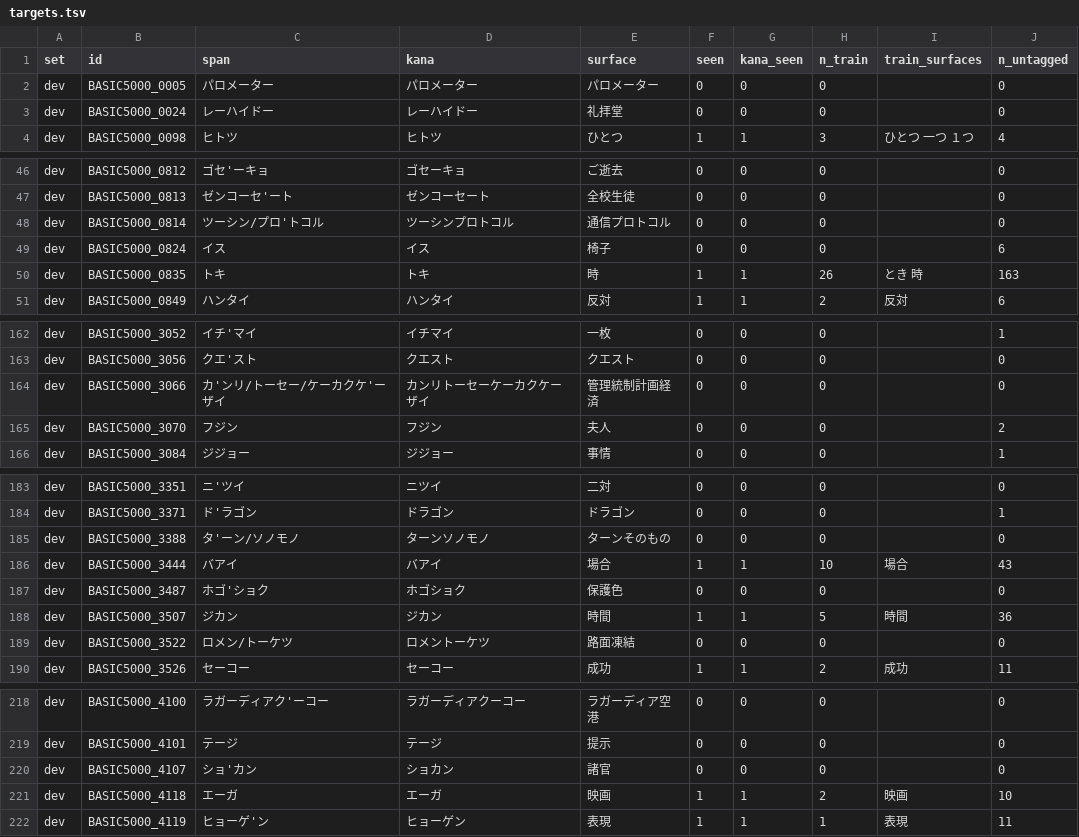
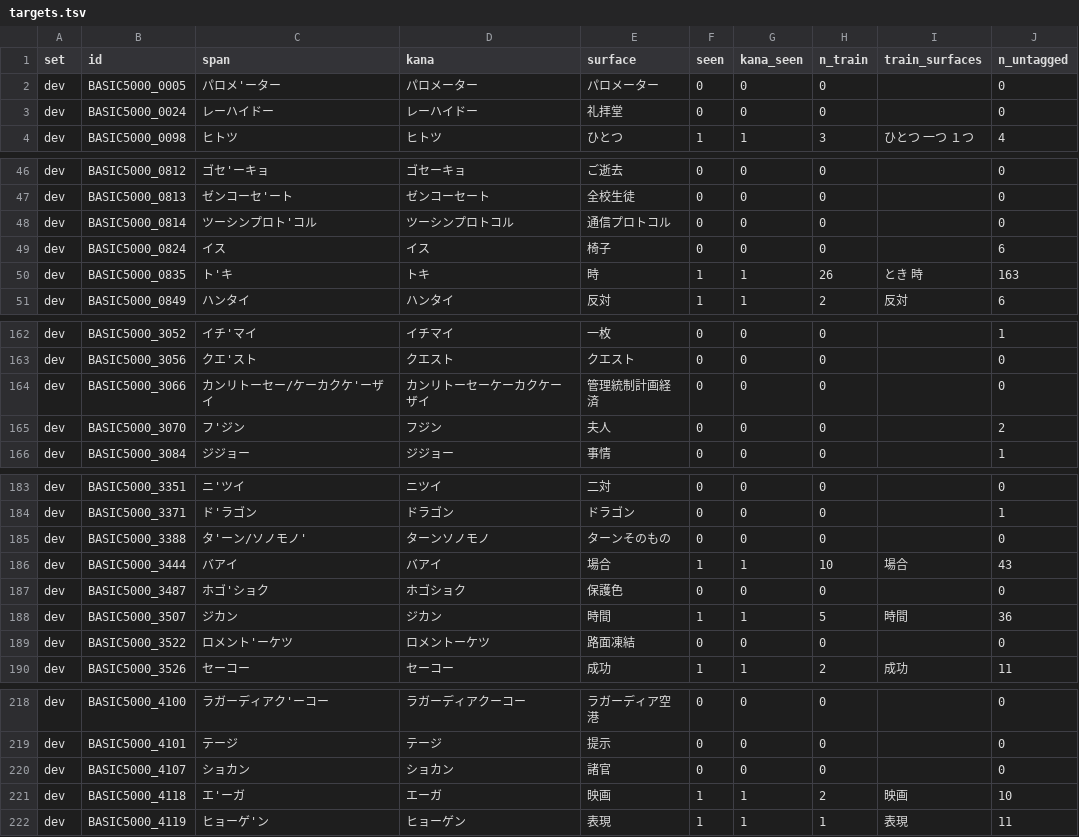
Before and after one commit to shuheikomatsuki/cv3-accent-lora-dev, a TSV file: data/splits/targets.tsv, drawn as a sheet; only a part is shown, gaps mark what is left out; the diff covers the shown part only.

```diff
--- a/data/splits/targets.tsv
+++ b/data/splits/targets.tsv
@@ -1,3 +1,3 @@
 set	id	span	kana	surface	seen	kana_seen	n_train	train_surfaces	n_untagged
-dev	BASIC5000_0005	パロメーター	パロメーター	パロメーター	0	0	0		0
+dev	BASIC5000_0005	パロメ'ーター	パロメーター	パロメーター	0	0	0		0
 dev	BASIC5000_0024	レーハイドー	レーハイドー	礼拝堂	0	0	0		0
@@ -47,5 +47,5 @@ dev	BASIC5000_0812	ゴセ'ーキョ	ゴセーキョ	ご逝去	0	0	0		0
 dev	BASIC5000_0813	ゼンコーセ'ート	ゼンコーセート	全校生徒	0	0	0		0
-dev	BASIC5000_0814	ツーシン/プロ'トコル	ツーシンプロトコル	通信プロトコル	0	0	0		0
+dev	BASIC5000_0814	ツーシンプロト'コル	ツーシンプロトコル	通信プロトコル	0	0	0		0
 dev	BASIC5000_0824	イス	イス	椅子	0	0	0		6
-dev	BASIC5000_0835	トキ	トキ	時	1	1	26	とき 時	163
+dev	BASIC5000_0835	ト'キ	トキ	時	1	1	26	とき 時	163
 dev	BASIC5000_0849	ハンタイ	ハンタイ	反対	1	1	2	反対	6
@@ -163,4 +163,4 @@ dev	BASIC5000_3052	イチ'マイ	イチマイ	一枚	0	0	0		1
 dev	BASIC5000_3056	クエ'スト	クエスト	クエスト	0	0	0		0
-dev	BASIC5000_3066	カ'ンリ/トーセー/ケーカクケ'ーザイ	カンリトーセーケーカクケーザイ	管理統制計画経済	0	0	0		0
-dev	BASIC5000_3070	フジン	フジン	夫人	0	0	0		2
+dev	BASIC5000_3066	カンリトーセー/ケーカクケ'ーザイ	カンリトーセーケーカクケーザイ	管理統制計画経済	0	0	0		0
+dev	BASIC5000_3070	フ'ジン	フジン	夫人	0	0	0		2
 dev	BASIC5000_3084	ジジョー	ジジョー	事情	0	0	0		1
@@ -184,3 +184,3 @@ dev	BASIC5000_3351	ニ'ツイ	ニツイ	二対	0	0	0		0
 dev	BASIC5000_3371	ド'ラゴン	ドラゴン	ドラゴン	0	0	0		1
-dev	BASIC5000_3388	タ'ーン/ソノモノ	ターンソノモノ	ターンそのもの	0	0	0		0
+dev	BASIC5000_3388	タ'ーン/ソノモノ'	ターンソノモノ	ターンそのもの	0	0	0		0
 dev	BASIC5000_3444	バアイ	バアイ	場合	1	1	10	場合	43
@@ -188,3 +188,3 @@ dev	BASIC5000_3487	ホゴ'ショク	ホゴショク	保護色	0	0	0		0
 dev	BASIC5000_3507	ジカン	ジカン	時間	1	1	5	時間	36
-dev	BASIC5000_3522	ロメン/トーケツ	ロメントーケツ	路面凍結	0	0	0		0
+dev	BASIC5000_3522	ロメント'ーケツ	ロメントーケツ	路面凍結	0	0	0		0
 dev	BASIC5000_3526	セーコー	セーコー	成功	1	1	2	成功	11
@@ -219,4 +219,4 @@ dev	BASIC5000_4100	ラガーディアク'ーコー	ラガーディアクーコ
 dev	BASIC5000_4101	テージ	テージ	提示	0	0	0		0
-dev	BASIC5000_4107	ショ'カン	ショカン	諸官	0	0	0		0
-dev	BASIC5000_4118	エーガ	エーガ	映画	1	1	2	映画	10
+dev	BASIC5000_4107	ショカン	ショカン	諸官	0	0	0		0
+dev	BASIC5000_4118	エ'ーガ	エーガ	映画	1	1	2	映画	10
 dev	BASIC5000_4119	ヒョーゲ'ン	ヒョーゲン	表現	1	1	1	表現	11
```
Also changed, not shown: 14 edited cells elsewhere in this file, 2 other files.
